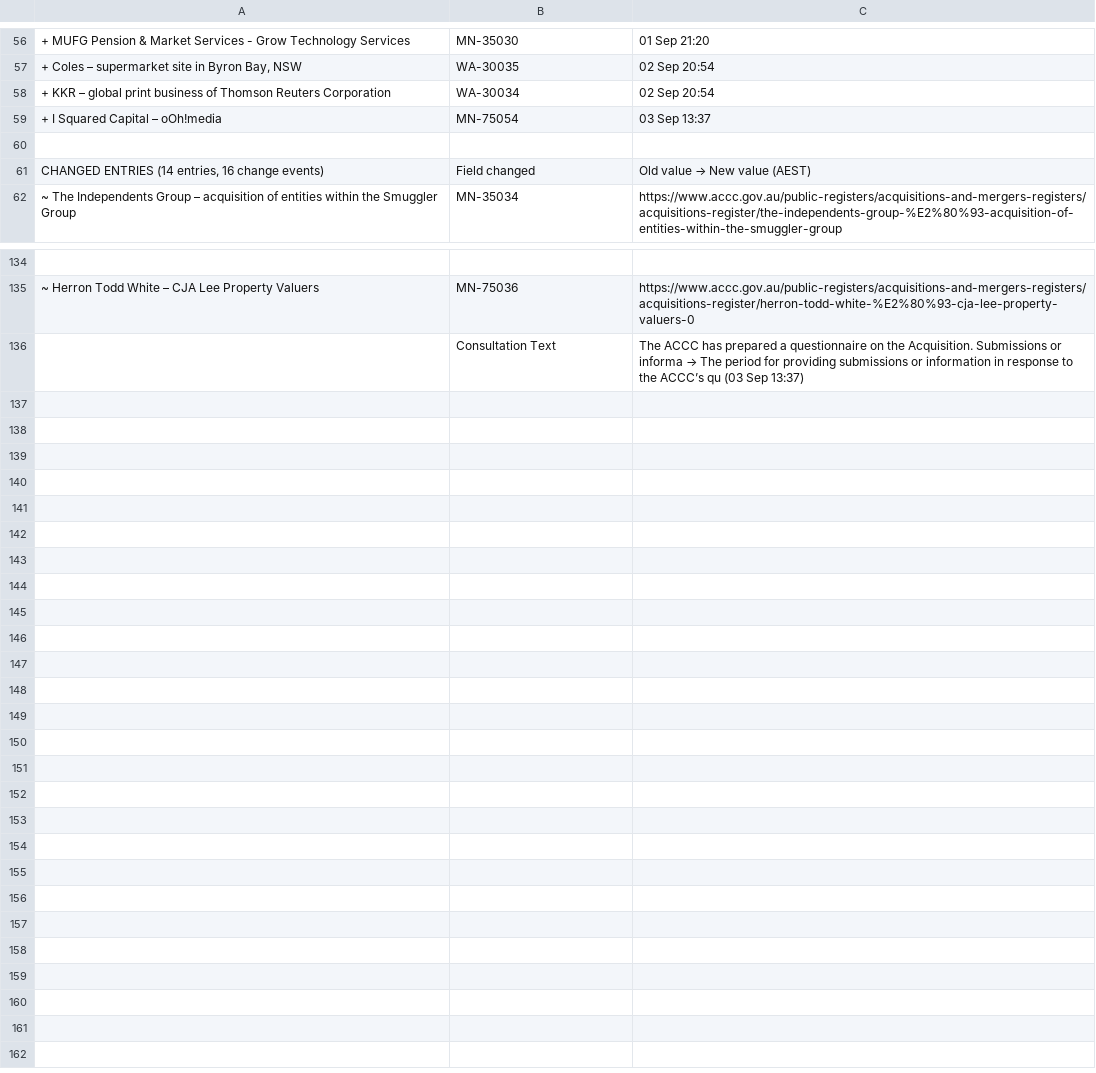
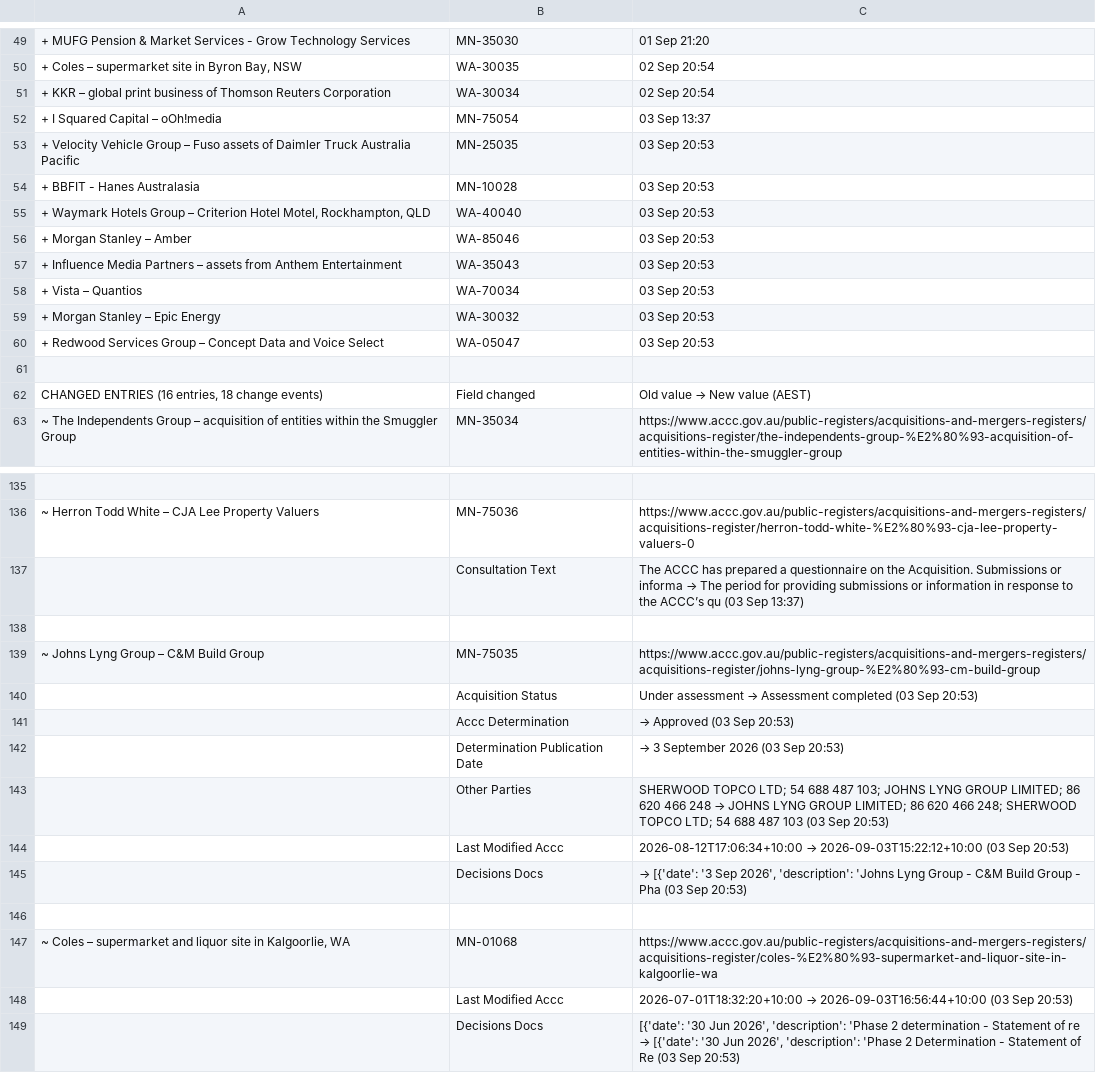
Before and after one commit to Test0112358/notification-check, a CSV file: data/status.csv, drawn as a sheet; only a part is shown, gaps mark what is left out; addresses are those after the commit; the diff covers the shown part only; the diff names each change by its address in the sheet, - before the commit and + after, or states it on an @@ line.

```diff
--- a/data/status.csv
+++ b/data/status.csv
+row 53: + Velocity Vehicle Group – Fuso assets of Daimler Truck Australia Pacific | MN-25035 | 03 Sep 20:53
+row 54: + BBFIT - Hanes Australasia | MN-10028 | 03 Sep 20:53
+row 55: + Waymark Hotels Group – Criterion Hotel Motel, Rockhampton, QLD | WA-40040 | 03 Sep 20:53
+row 56: + Morgan Stanley – Amber | WA-85046 | 03 Sep 20:53
+row 57: + Influence Media Partners – assets from Anthem Entertainment | WA-35043 | 03 Sep 20:53
+row 58: + Vista – Quantios | WA-70034 | 03 Sep 20:53
+row 59: + Morgan Stanley – Epic Energy | WA-30032 | 03 Sep 20:53
+row 60: + Redwood Services Group – Concept Data and Voice Select | WA-05047 | 03 Sep 20:53
-A62: CHANGED ENTRIES (14 entries, 16 change events)
+A62: CHANGED ENTRIES (16 entries, 18 change events)
+row 138: (empty)
+row 139: ~ Johns Lyng Group – C&M Build Group | MN-75035 | https://www.accc.gov.au/public-registers/acquisitions-and-mergers-registers/acquisitions-register/johns-lyng-group-%E2%80%93-cm-build-group
+row 140:  | Acquisition Status | Under assessment → Assessment completed (03 Sep 20:53)
+row 141:  | Accc Determination | → Approved (03 Sep 20:53)
+row 142:  | Determination Publication Date | → 3 September 2026 (03 Sep 20:53)
+row 143:  | Other Parties | SHERWOOD TOPCO LTD; 54 688 487 103; JOHNS LYNG GROUP LIMITED; 86 620 466 248 → JOHNS LYNG GROUP LIMITED; 86 620 466 248; SHERWOOD TOPCO LTD; 54 688 487 103 (03 Sep 20:53)
+row 144:  | Last Modified Accc | 2026-08-12T17:06:34+10:00 → 2026-09-03T15:22:12+10:00 (03 Sep 20:53)
+row 145:  | Decisions Docs | → [{'date': '3 Sep 2026', 'description': 'Johns Lyng Group - C&M Build Group - Pha (03 Sep 20:53)
+row 146: (empty)
@@ row 35 moved to row 147: ~ Coles – supermarket and liquor site in… @@
+row 148:  | Last Modified Accc | 2026-07-01T18:32:20+10:00 → 2026-09-03T16:56:44+10:00 (03 Sep 20:53)
+row 149:  | Decisions Docs | [{'date': '30 Jun 2026', 'description': 'Phase 2 determination - Statement of re → [{'date': '30 Jun 2026', 'description': 'Phase 2 Determination - Statement of Re (03 Sep 20:53)
```
Also changed, not shown: 5 added rows, 11 removed rows and 15 edited cells elsewhere in this file, data/register.csv, 5 other files.
